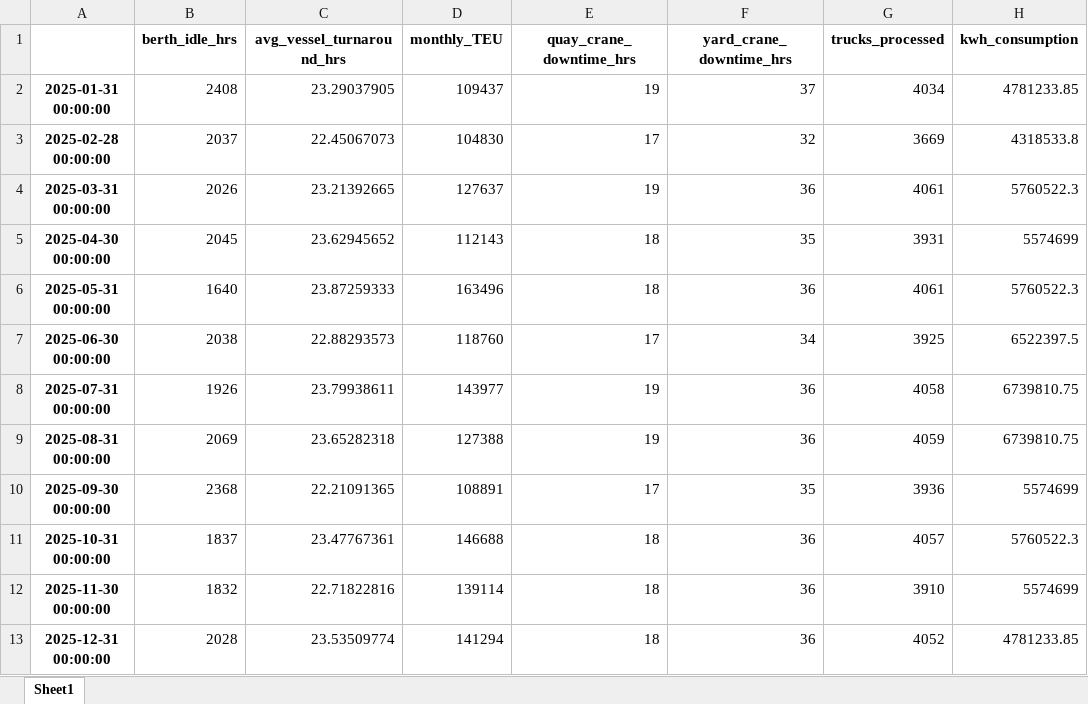
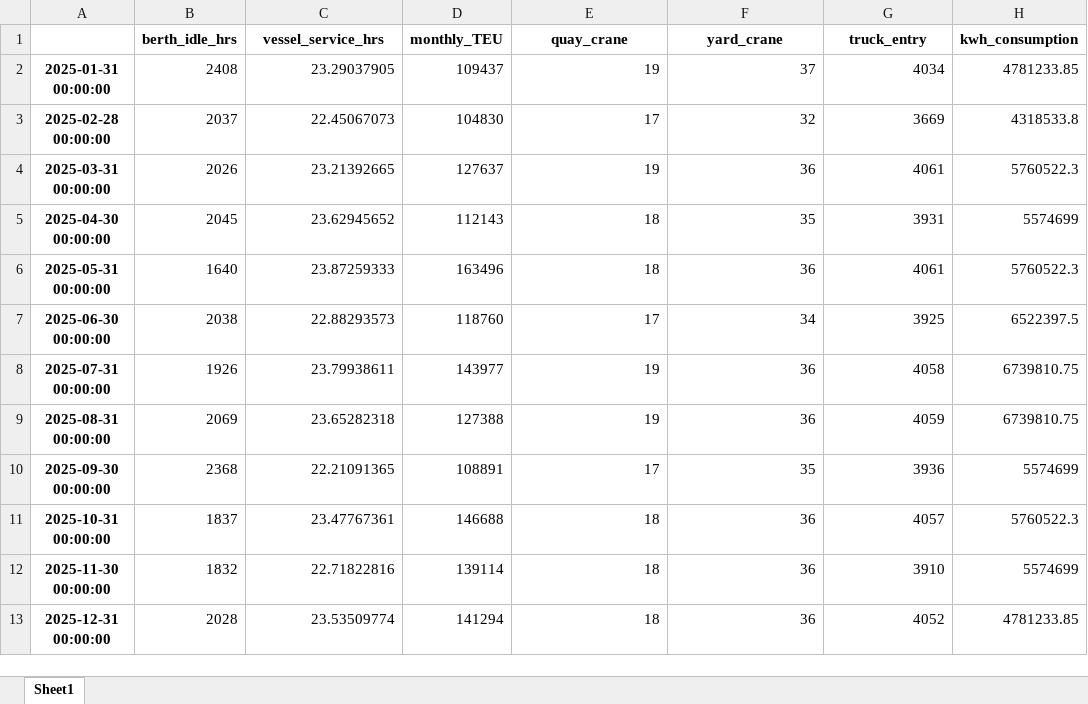
Before and after one commit to lmalmud/hazira-port, an Excel workbook: simulation_tasks/hazira_monthly_metrics.xlsx, sheet Sheet1, drawn as a sheet; values as stored, in another font and other column widths than the file's, no borders; the diff names each change by its address in the sheet, - before the commit and + after, or states it on an @@ line.

Commit message:
started NPV spreadsheet

```diff
--- a/simulation_tasks/hazira_monthly_metrics.xlsx (sheet Sheet1)
+++ b/simulation_tasks/hazira_monthly_metrics.xlsx (sheet Sheet1)
-C1: avg_vessel_turnaround_hrs
+C1: vessel_service_hrs
-E1: quay_crane_downtime_hrs
+E1: quay_crane
-F1: yard_crane_downtime_hrs
+F1: yard_crane
-G1: trucks_processed
+G1: truck_entry
```
Also changed, not shown: 14 other files.
